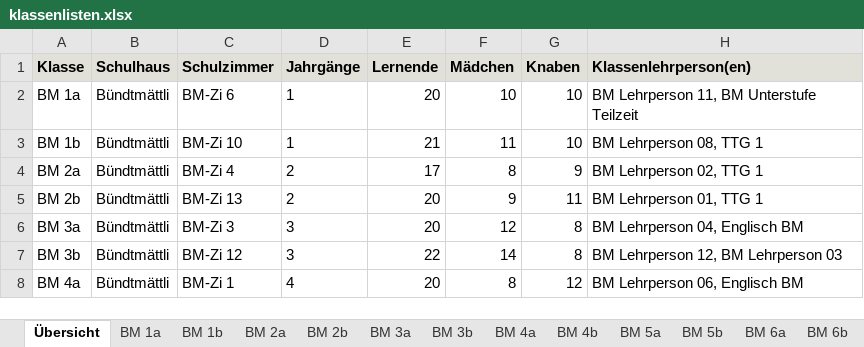
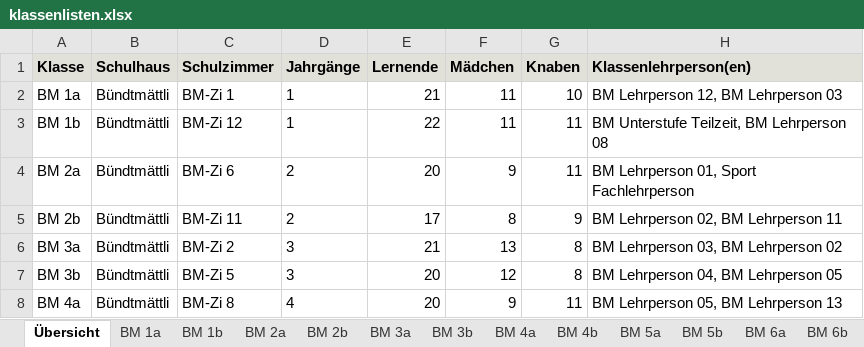
Before and after one commit to lucadesimoni/class-planner, an Excel workbook: beispiele/malters/ergebnis/Basis/klassenlisten.xlsx, sheet Übersicht, drawn as a sheet; only a part is shown; values as stored, in another font and other column widths than the file's, no borders; the diff covers the shown part only; the diff names each change by its address in the sheet, - before the commit and + after, or states it on an @@ line.

```diff
--- a/beispiele/malters/ergebnis/Basis/klassenlisten.xlsx (sheet Übersicht)
+++ b/beispiele/malters/ergebnis/Basis/klassenlisten.xlsx (sheet Übersicht)
-C2 (Schulzimmer): BM-Zi 6
+C2 (Schulzimmer): BM-Zi 1
-E2 (Lernende): 20
+E2 (Lernende): 21
-F2 (Mädchen): 10
+F2 (Mädchen): 11
-H2 (Klassenlehrperson(en)): BM Lehrperson 11, BM Unterstufe Teilzeit
+H2 (Klassenlehrperson(en)): BM Lehrperson 12, BM Lehrperson 03
-C3 (Schulzimmer): BM-Zi 10
+C3 (Schulzimmer): BM-Zi 12
-E3 (Lernende): 21
+E3 (Lernende): 22
-G3 (Knaben): 10
+G3 (Knaben): 11
-H3 (Klassenlehrperson(en)): BM Lehrperson 08, TTG 1
+H3 (Klassenlehrperson(en)): BM Unterstufe Teilzeit, BM Lehrperson 08
-C4 (Schulzimmer): BM-Zi 4
+C4 (Schulzimmer): BM-Zi 6
-E4 (Lernende): 17
+E4 (Lernende): 20
-F4 (Mädchen): 8
+F4 (Mädchen): 9
-G4 (Knaben): 9
+G4 (Knaben): 11
-H4 (Klassenlehrperson(en)): BM Lehrperson 02, TTG 1
+H4 (Klassenlehrperson(en)): BM Lehrperson 01, Sport Fachlehrperson
-C5 (Schulzimmer): BM-Zi 13
+C5 (Schulzimmer): BM-Zi 11
-E5 (Lernende): 20
+E5 (Lernende): 17
-F5 (Mädchen): 9
+F5 (Mädchen): 8
-G5 (Knaben): 11
+G5 (Knaben): 9
-H5 (Klassenlehrperson(en)): BM Lehrperson 01, TTG 1
+H5 (Klassenlehrperson(en)): BM Lehrperson 02, BM Lehrperson 11
-C6 (Schulzimmer): BM-Zi 3
+C6 (Schulzimmer): BM-Zi 2
-E6 (Lernende): 20
+E6 (Lernende): 21
-F6 (Mädchen): 12
+F6 (Mädchen): 13
-H6 (Klassenlehrperson(en)): BM Lehrperson 04, Englisch BM
+H6 (Klassenlehrperson(en)): BM Lehrperson 03, BM Lehrperson 02
-C7 (Schulzimmer): BM-Zi 12
+C7 (Schulzimmer): BM-Zi 5
-E7 (Lernende): 22
+E7 (Lernende): 20
-F7 (Mädchen): 14
+F7 (Mädchen): 12
-H7 (Klassenlehrperson(en)): BM Lehrperson 12, BM Lehrperson 03
+H7 (Klassenlehrperson(en)): BM Lehrperson 04, BM Lehrperson 05
-C8 (Schulzimmer): BM-Zi 1
+C8 (Schulzimmer): BM-Zi 8
-F8 (Mädchen): 8
+F8 (Mädchen): 9
-G8 (Knaben): 12
+G8 (Knaben): 11
-H8 (Klassenlehrperson(en)): BM Lehrperson 06, Englisch BM
+H8 (Klassenlehrperson(en)): BM Lehrperson 05, BM Lehrperson 13
```
Also changed, not shown: 1 added row, 1 removed row and 73 edited cells elsewhere in this sheet, sheet BM KGc, sheet EI KGa, sheet EI 5-6a, sheet BM KGb, sheet BM 5b, sheet EI 3-4a, 26 more sheets, other sheet tabs, beispiele/malters/ergebnis/Basis/stundenplaene.xlsx, beispiele/malters/ergebnis/Geschwister_zwingend/stundenplaene.xlsx, 57 other files.
